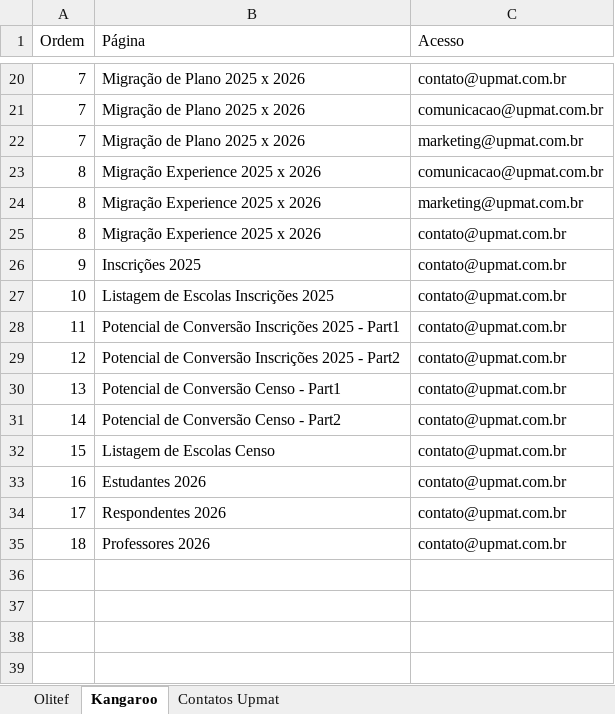
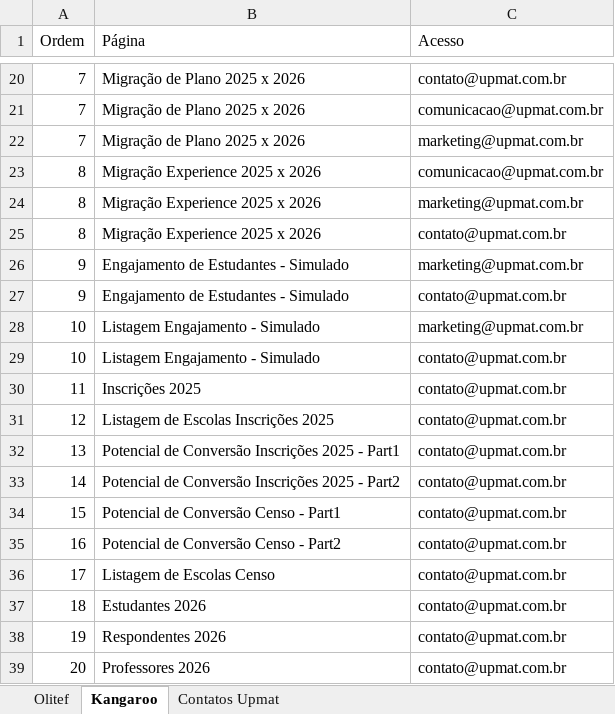
Before and after one commit to dansilverr/Dash-Upmat, an Excel workbook: Bases/Navegacao_Menu.xlsx, sheet Kangaroo, drawn as a sheet; only a part is shown, gaps mark what is left out; values as stored, in another font and other column widths than the file's, no borders; addresses are those after the commit; the diff names each change by its address in the sheet, - before the commit and + after, or states it on an @@ line.

```diff
--- a/Bases/Navegacao_Menu.xlsx (sheet Kangaroo)
+++ b/Bases/Navegacao_Menu.xlsx (sheet Kangaroo)
+row 26: 9 | Engajamento de Estudantes - Simulado | marketing@upmat.com.br
-B27 (Página): Inscrições 2025
+B27 (Página): Engajamento de Estudantes - Simulado
+row 28: 10 | Listagem Engajamento - Simulado | marketing@upmat.com.br
-B29 (Página): Listagem de Escolas Inscrições 2025
+B29 (Página): Listagem Engajamento - Simulado
-B30 (Página): Potencial de Conversão Inscrições 2025 - Part1
+B30 (Página): Inscrições 2025
-B31 (Página): Potencial de Conversão Inscrições 2025 - Part2
+B31 (Página): Listagem de Escolas Inscrições 2025
-B32 (Página): Potencial de Conversão Censo - Part1
+B32 (Página): Potencial de Conversão Inscrições 2025 - Part1
-B33 (Página): Potencial de Conversão Censo - Part2
+B33 (Página): Potencial de Conversão Inscrições 2025 - Part2
-B34 (Página): Listagem de Escolas Censo
+B34 (Página): Potencial de Conversão Censo - Part1
-B35 (Página): Estudantes 2026
+B35 (Página): Potencial de Conversão Censo - Part2
-B36 (Página): Respondentes 2026
+B36 (Página): Listagem de Escolas Censo
-B37 (Página): Professores 2026
+B37 (Página): Estudantes 2026
+row 38: 19 | Respondentes 2026 | contato@upmat.com.br
+row 39: 20 | Professores 2026 | contato@upmat.com.br
```
Also changed, not shown: 2 other files.
